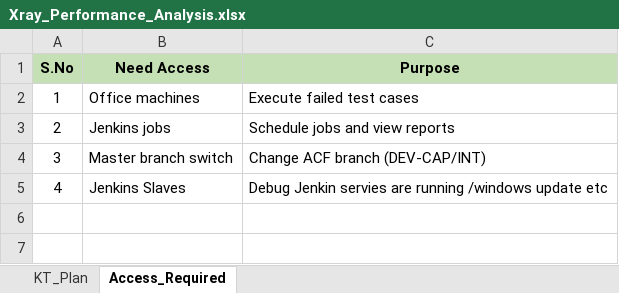
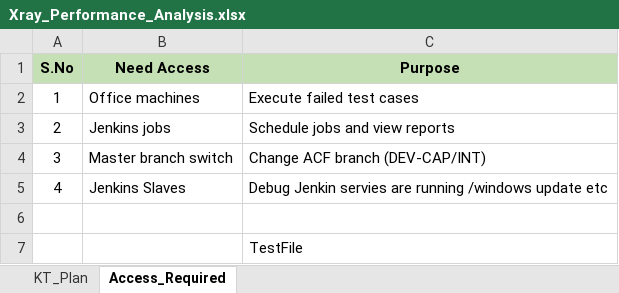
Before and after one commit to shaik496/Cypress, an Excel workbook: Xray_Performance_Analysis.xlsx, sheet Access_Required, drawn as a sheet; values as stored, in another font and other column widths than the file's, no borders; the diff names each change by its address in the sheet, - before the commit and + after, or states it on an @@ line.

Commit message:
Added new msg

```diff
--- a/Xray_Performance_Analysis.xlsx (sheet Access_Required)
+++ b/Xray_Performance_Analysis.xlsx (sheet Access_Required)
+row 6: (empty)
+row 7:  |  | TestFile
```
